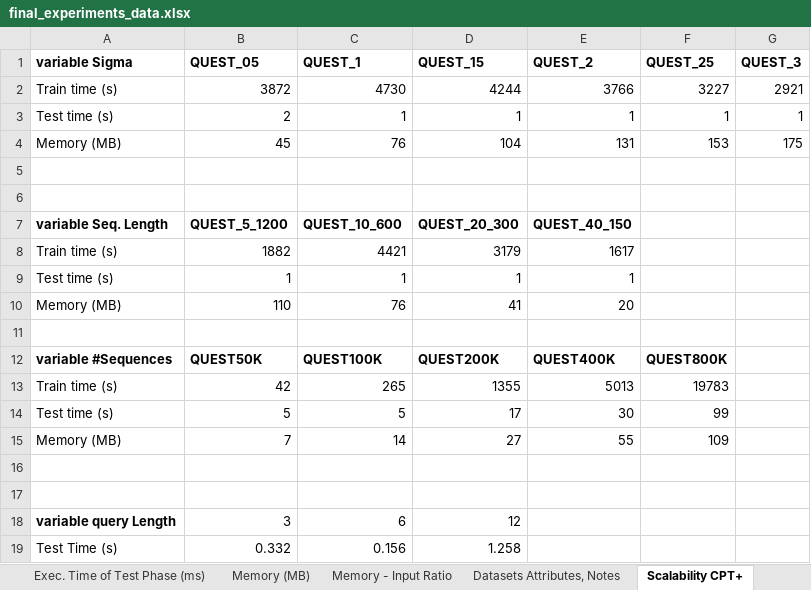
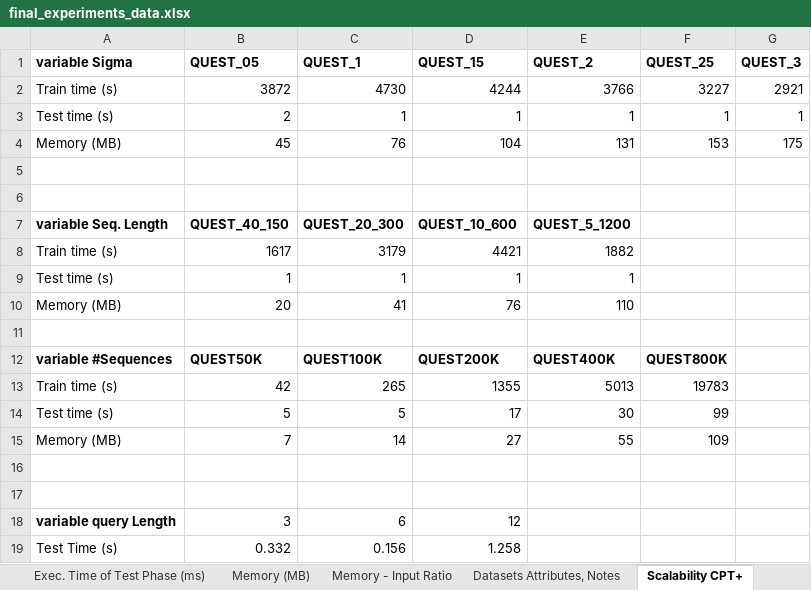
Before and after one commit to rafkt/sBP, an Excel workbook: final_experiments_data.xlsx, sheet Scalability CPT+, drawn as a sheet; values as stored, in another font and other column widths than the file's, no borders; removed rows and columns are numbered as before the commit, all else as after; the diff names each change by its address in the sheet, - before the commit and + after, or states it on an @@ line.

Commit message:
made scalability charts presentation more consistent

```diff
--- a/final_experiments_data.xlsx (sheet Scalability CPT+)
+++ b/final_experiments_data.xlsx (sheet Scalability CPT+)
-B7 (QUEST_05): QUEST_5_1200
+B7 (QUEST_05): QUEST_40_150
-C7 (QUEST_1): QUEST_10_600
+C7 (QUEST_1): QUEST_20_300
-D7 (QUEST_15): QUEST_20_300
+D7 (QUEST_15): QUEST_10_600
-E7 (QUEST_2): QUEST_40_150
+E7 (QUEST_2): QUEST_5_1200
-row 8: Train time (s) | 1882 | 4421 | 3179 | 1617
+row 8: Train time (s) | 1617 | 3179 | 4421 | 1882
-row 10: Memory (MB) | 110 | 76 | 41 | 20
+row 10: Memory (MB) | 20 | 41 | 76 | 110
```
Also changed, not shown: sheet Scalability subSeq, sheet Datasets Attributes, Notes, formulas that keep their value, charts or pictures.
